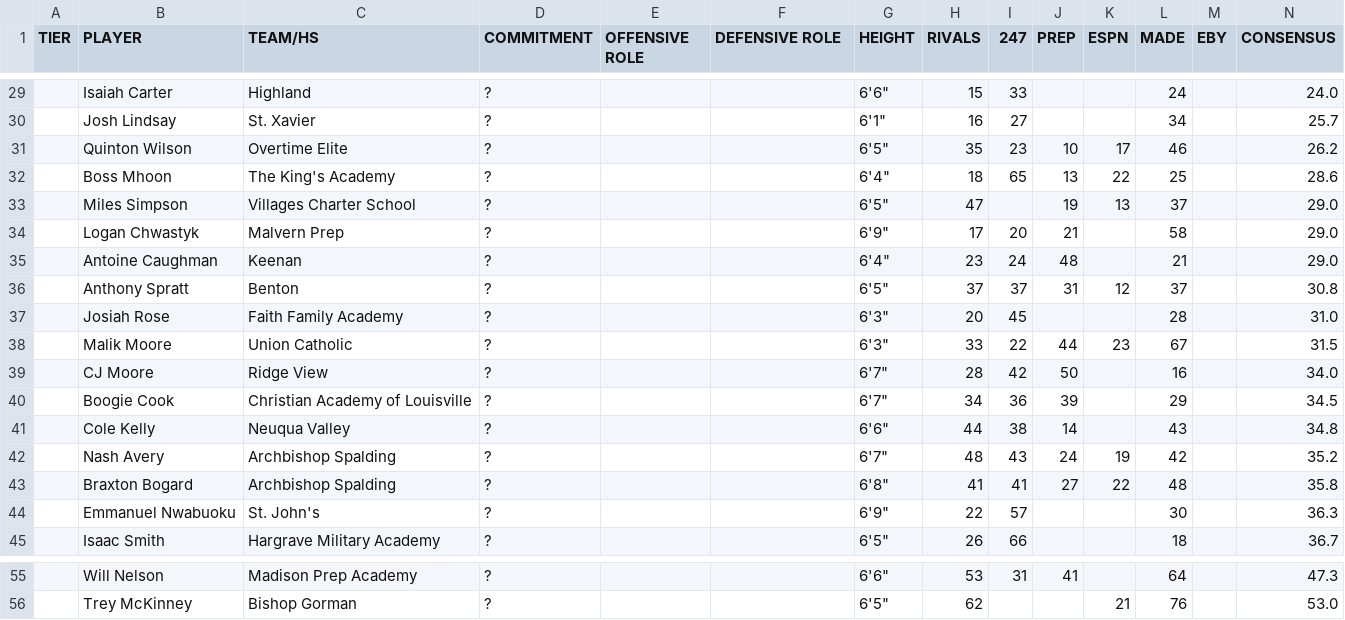
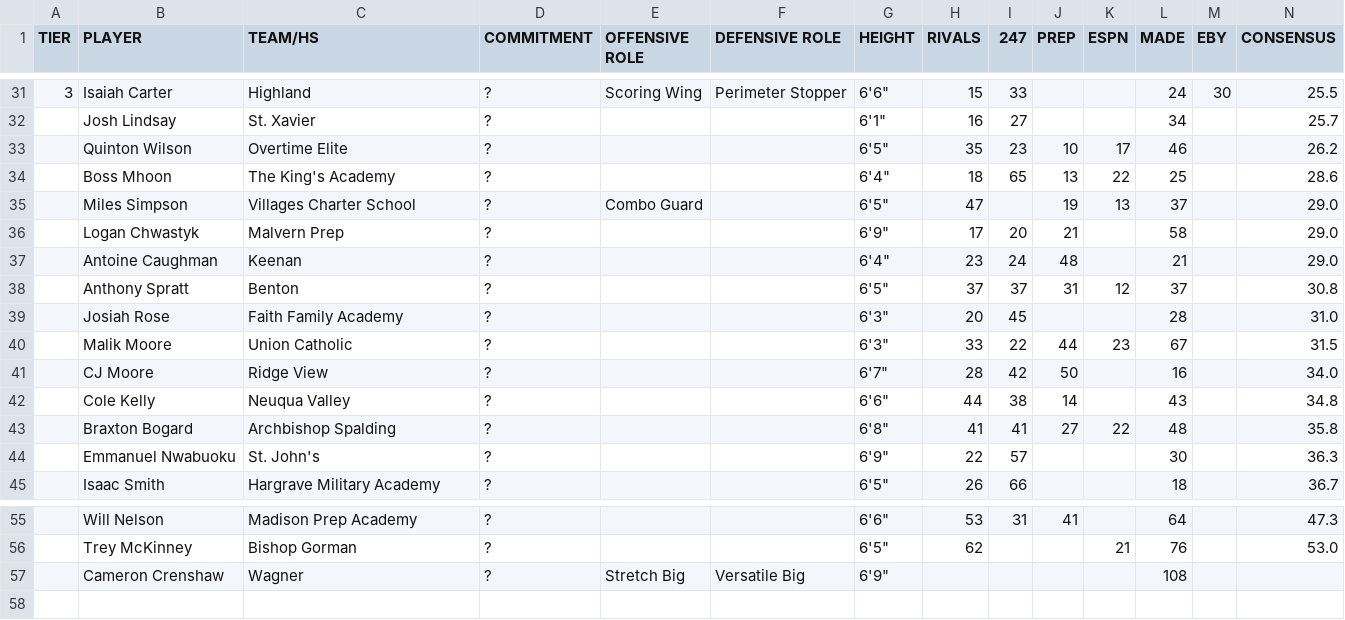
Before and after one commit to logeby2/logeby2.github.io, a CSV file: Recruiting-Rankings/Recruiting Rankings - 2028 Recruiting Spring 2026.csv (was Recruiting-Rankings/Recruiting Rankings - 2028 Recruiting Winter 2025.csv), drawn as a sheet; only a part is shown, gaps mark what is left out; removed rows and columns are numbered as before the commit, all else as after; rows hold the shown columns only; the diff covers the shown part only; the diff names each change by its address in the sheet, - before the commit and + after, or states it on an @@ line.

```diff
--- a/Recruiting-Rankings/Recruiting Rankings - 2028 Recruiting Winter 2025.csv
+++ b/Recruiting-Rankings/Recruiting Rankings - 2028 Recruiting Spring 2026.csv
-A31 (TIER): (empty)
+A31 (TIER): 3
-E31 (OFFENSIVE ROLE): (empty)
+E31 (OFFENSIVE ROLE): Scoring Wing
-F31 (DEFENSIVE ROLE): (empty)
+F31 (DEFENSIVE ROLE): Perimeter Stopper
-M31 (EBY): (empty)
+M31 (EBY): 30
-N31 (CONSENSUS): 24.0
+N31 (CONSENSUS): 25.5
-E35 (OFFENSIVE ROLE): (empty)
+E35 (OFFENSIVE ROLE): Combo Guard
-row 40:  | Boogie Cook | Christian Academy of Louisville | ? |  |  | 6'7" | 34 | 36 | 39 |  | 29 |  | 34.5
-row 42:  | Nash Avery | Archbishop Spalding | ? |  |  | 6'7" | 48 | 43 | 24 | 19 | 42 |  | 35.2
+row 57:  | Cameron Crenshaw | Wagner | ? | Stretch Big | Versatile Big | 6'9" |  |  |  |  | 108
```
Also changed, not shown: 5 added rows, 3 removed rows and 25 edited cells elsewhere in this file, 5 other files.
